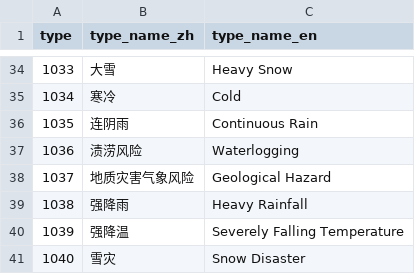
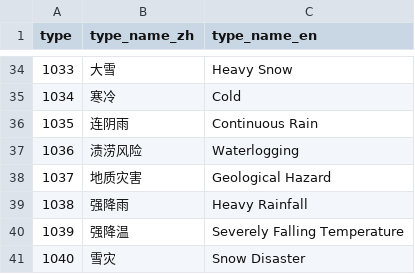
Before and after one commit to qwd/dev-site, a CSV file: _data/table/warning-type.csv, drawn as a sheet; only a part is shown, gaps mark what is left out.

```diff
--- a/_data/table/warning-type.csv
+++ b/_data/table/warning-type.csv
@@ -37,3 +37,3 @@ type,type_name_zh,type_name_en
 1036,渍涝风险,Waterlogging
-1037,地质灾害气象风险,Geological Hazard
+1037,地质灾害,Geological Hazard
 1038,强降雨,Heavy Rainfall
```
Also changed, not shown: 33 other files.
